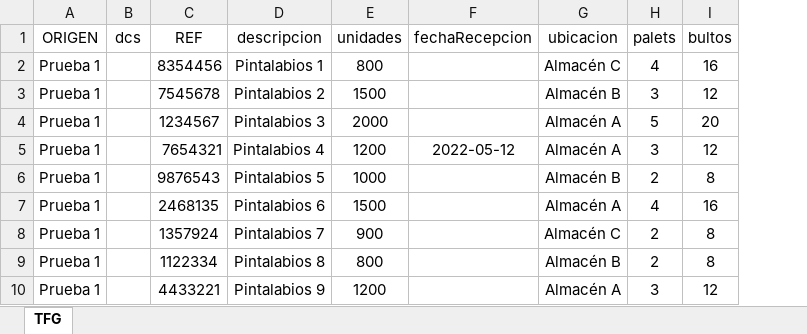
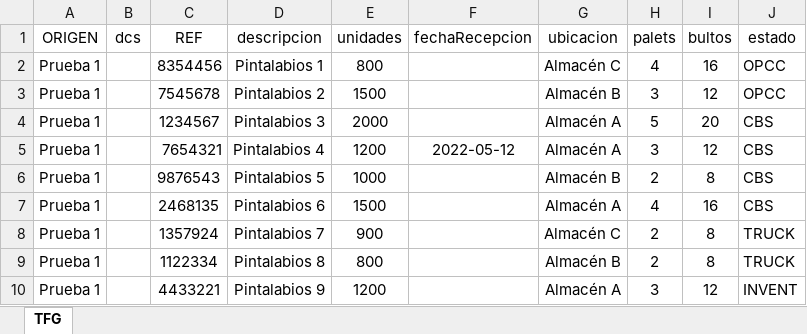
Before and after one commit to ManusHD/app-gestion, an Excel workbook: Prueba 1.xlsx, sheet TFG, drawn as a sheet; values as stored, in another font and other column widths than the file's, no borders; the diff names each change by its address in the sheet, - before the commit and + after, or states it on an @@ line.

Commit message:
Estados funcionando de forma local al menos

```diff
--- a/Prueba 1.xlsx (sheet TFG)
+++ b/Prueba 1.xlsx (sheet TFG)
+column J (estado), rows 2-10: OPCC | OPCC | CBS | CBS | CBS | CBS | TRUCK | TRUCK | INVENT
```
Also changed, not shown: 47 other files.
